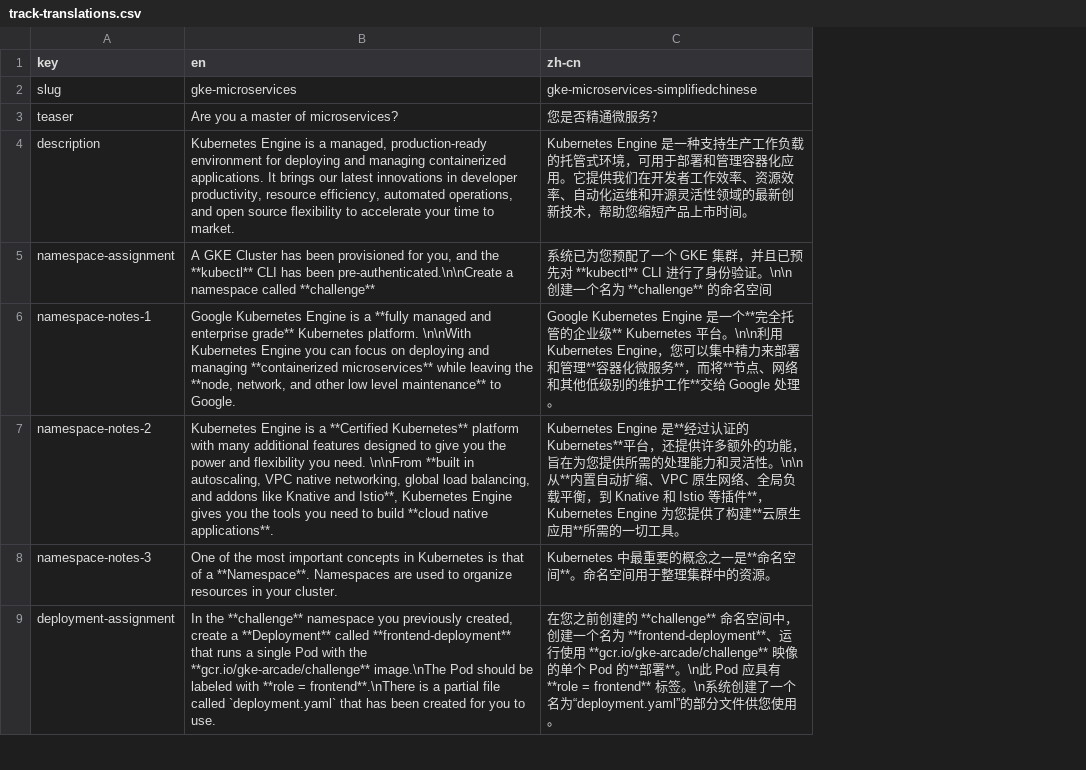
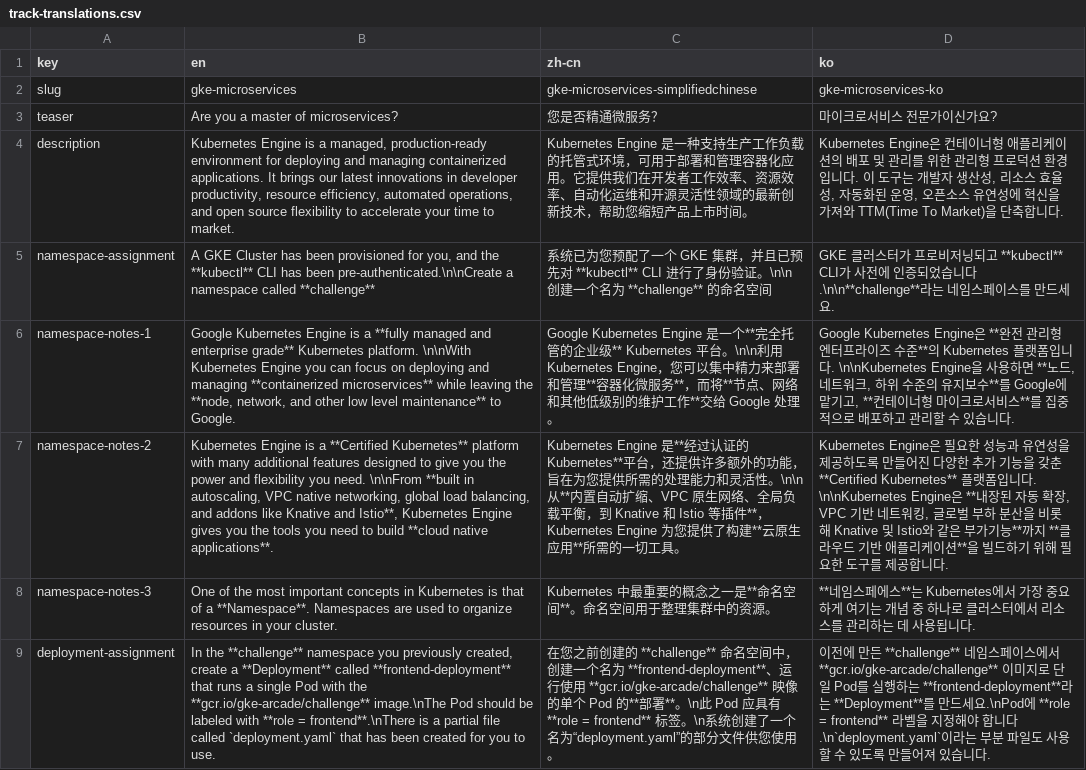
Before and after one commit to GoogleCloudPlatform/instruqt-content, a CSV file: gke-microservices/track-translations.csv, drawn as a sheet; only a part is shown; the diff names each change by its address in the sheet, - before the commit and + after, or states it on an @@ line.

Commit message:
Gcf translations (#11)
* localized GKE track

```diff
--- a/gke-microservices/track-translations.csv
+++ b/gke-microservices/track-translations.csv
+column D (ko), rows 2-9: gke-microservices-ko | 마이크로서비스 전문가이신가요? | Kubernetes Engine은 컨테이너형 애플리케이션의 배포 및 관리를 위한 관리형 프로덕션 환경입니다. 이 도구는 개발자 생산성, 리소스 효율성, 자동화된 운영, 오픈소스 유연성에 혁신을 가져와 TTM(Time To Market)을 단축합니다. | GKE 클러스터가 프로비저닝되고 **kubectl** CLI가 사전에 인증되었습니다.\n\n**challenge**라는 네임스페이스를 만드세요. | Google Kubernetes Engine은 **완전 관리형 엔터프라이즈 수준**의 Kubernetes 플랫폼입니다. \n\nKubernetes Engine을 사용하면 **노드, 네트워크, 하위 수준의 유지보수**를 Google에 맡기고, **컨테이너형 마이크로서비스**를 집중적으로 배포하고 관리할 수 있습니다. | Kubernetes Engine은 필요한 성능과 유연성을 제공하도록 만들어진 다양한 추가 기능을 갖춘 **Certified Kubernetes** 플랫폼입니다. \n\nKubernetes Engine은 **내장된 자동 확장, VPC 기반 네트워킹, 글로벌 부하 분산을 비롯해 Knative 및 Istio와 같은 부가기능**까지 **클라우드 기반 애플리케이션**을 빌드하기 위해 필요한 도구를 제공합니다. | **네임스페에스**는 Kubernetes에서 가장 중요하게 여기는 개념 중 하나로 클러스터에서 리소스를 관리하는 데 사용됩니다. | 이전에 만든 **challenge** 네임스페이스에서 **gcr.io/gke-arcade/challenge** 이미지로 단일 Pod를 실행하는 **frontend-deployment**라는 **Deployment**를 만드세요.\nPod에 **role = frontend** 라벨을 지정해야 합니다.\n`deployment.yaml`이라는 부분 파일도 사용할 수 있도록 만들어져 있습니다.
```
Also changed, not shown: 16 other files.
